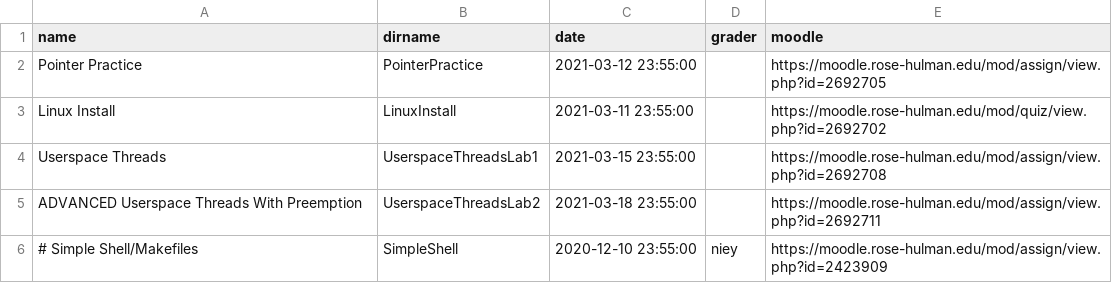
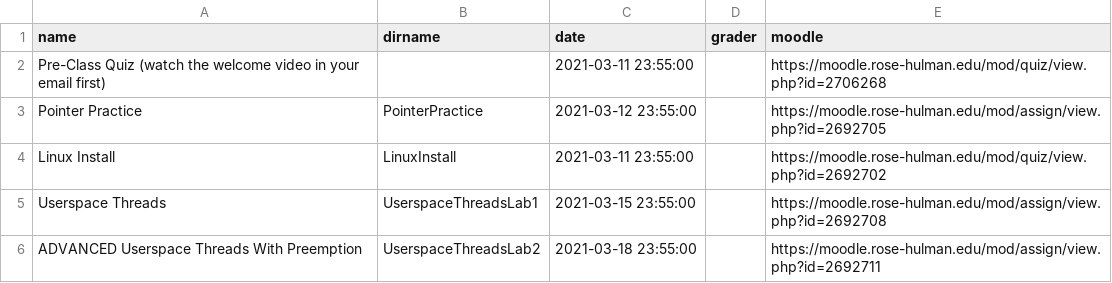
Before and after one commit to RHIT-CSSE/csse332, a CSV file: _data/assignments.csv, drawn as a sheet; only a part is shown; the shorter side is filled out with more unchanged rows.

Commit message:
pre-class quiz

```diff
--- a/_data/assignments.csv
+++ b/_data/assignments.csv
@@ -1,2 +1,3 @@
 name,dirname,date,grader,moodle
+Pre-Class Quiz (watch the welcome video in your email first),,2021-03-11 23:55:00,,https://moodle.rose-hulman.edu/mod/quiz/view.php?id=2706268
 Pointer Practice,PointerPractice,2021-03-12 23:55:00,,https://moodle.rose-hulman.edu/mod/assign/view.php?id=2692705
```
Also changed, not shown: 2 other files.
